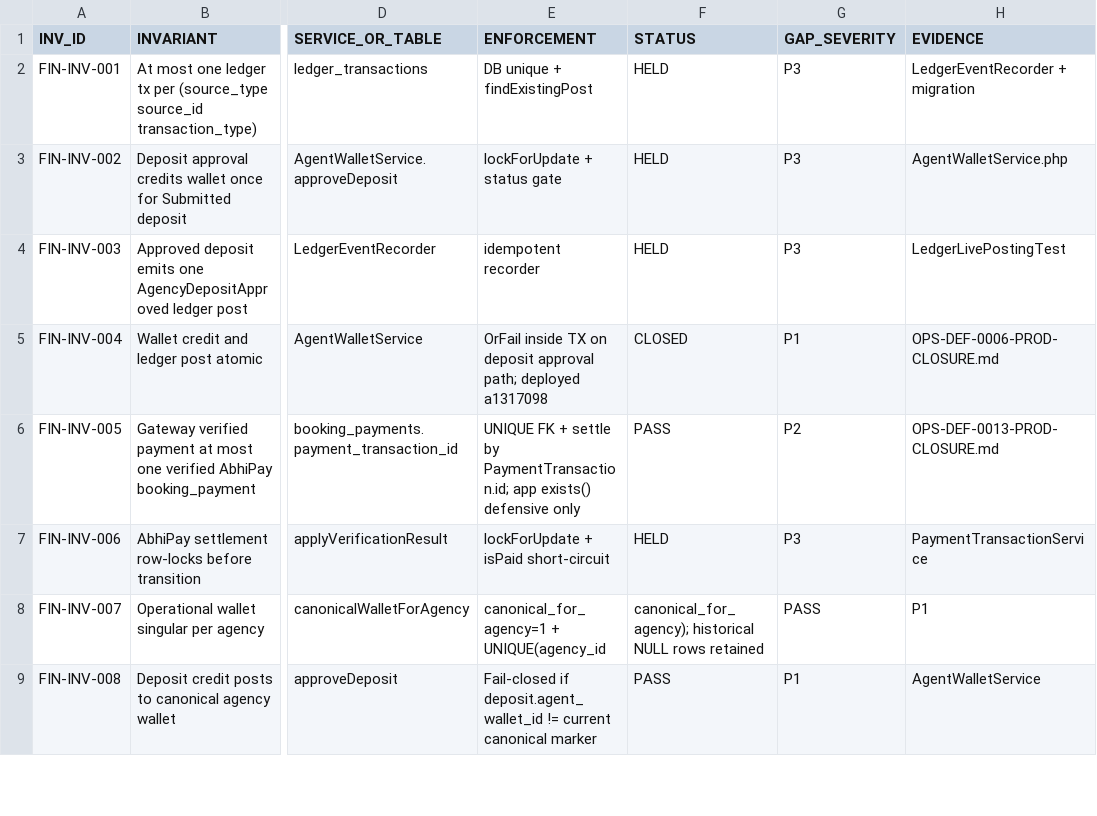
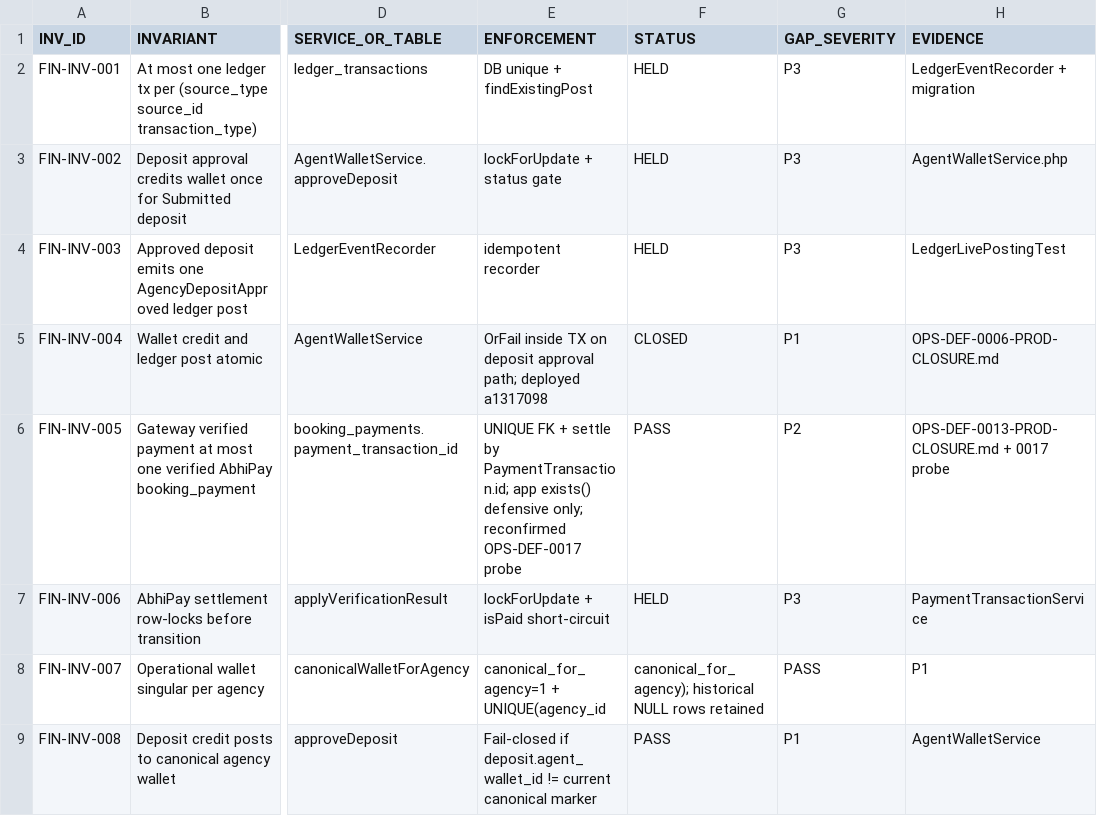
Before and after one commit to haseebpytdev/jetpk, a CSV file: docs/evidence/jp-ops-readiness-01/FINANCIAL-INVARIANTS.csv, drawn as a sheet; only a part is shown, gaps mark what is left out; the diff names each change by its address in the sheet, - before the commit and + after, or states it on an @@ line.

```diff
--- a/docs/evidence/jp-ops-readiness-01/FINANCIAL-INVARIANTS.csv
+++ b/docs/evidence/jp-ops-readiness-01/FINANCIAL-INVARIANTS.csv
-E6 (ENFORCEMENT): …exists() defensive only
+E6 (ENFORCEMENT): …exists() defensive only; reconfirmed OPS-DEF-0017 probe
-H6 (EVIDENCE): OPS-DEF-0013-PROD-CLOSURE.md
+H6 (EVIDENCE): OPS-DEF-0013-PROD-CLOSURE.md + 0017 probe
```
Also changed, not shown: docs/evidence/jp-ops-readiness-01/DEFECT-LEDGER.csv, docs/evidence/jp-ops-readiness-01/PAYMENT-READINESS-MATRIX.csv, 7 other files.
